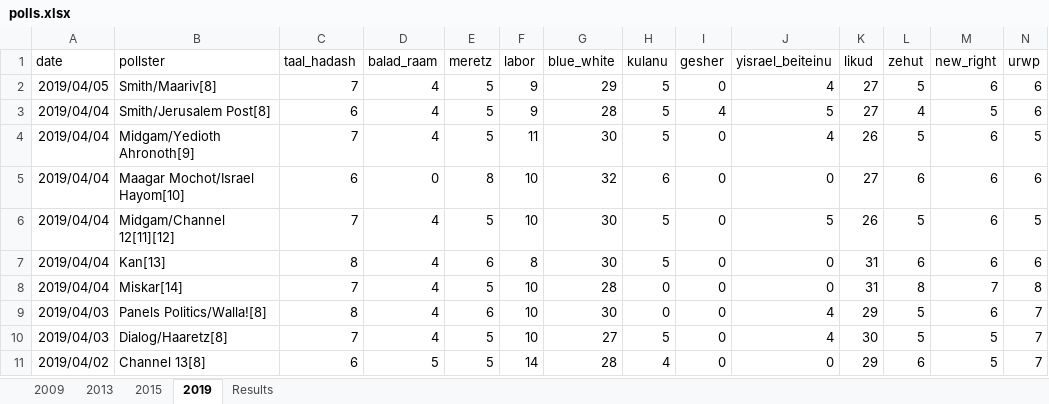
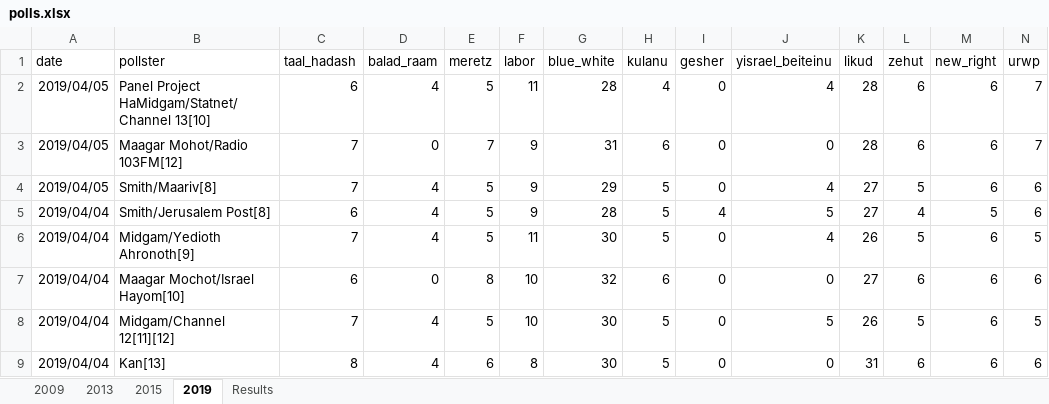
Before and after one commit to thisismactan/Israel-2019, an Excel workbook: Data/polls.xlsx, sheet 2019, drawn as a sheet; only a part is shown; the shorter side is filled out with more unchanged rows; values as stored, in another font and other column widths than the file's, no borders; rows hold the shown columns only; the diff names each change by its address in the sheet, - before the commit and + after, or states it on an @@ line.

Commit message:
Updated polls 6 Apr 2019

```diff
--- a/Data/polls.xlsx (sheet 2019)
+++ b/Data/polls.xlsx (sheet 2019)
+row 2: 2019/04/05 | Panel Project HaMidgam/Statnet/Channel 13[10] | 6 | 4 | 5 | 11 | 28 | 4 | 0 | 4 | 28 | 6 | 6 | 7
+row 3: 2019/04/05 | Maagar Mohot/Radio 103FM[12] | 7 | 0 | 7 | 9 | 31 | 6 | 0 | 0 | 28 | 6 | 6 | 7
```
